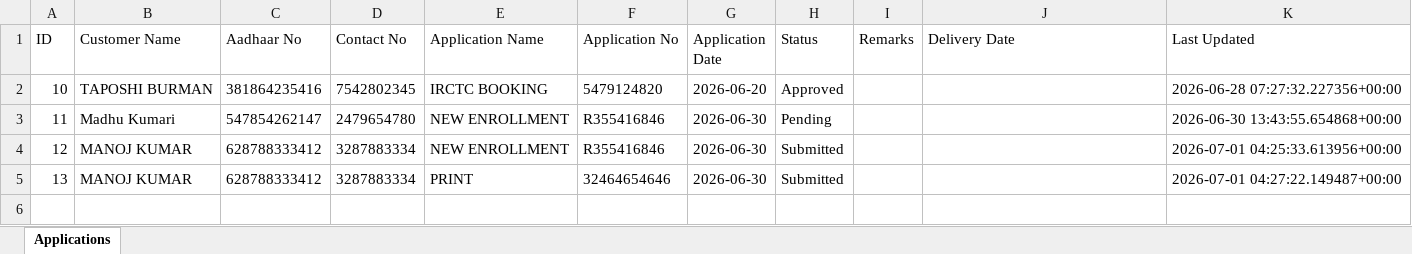
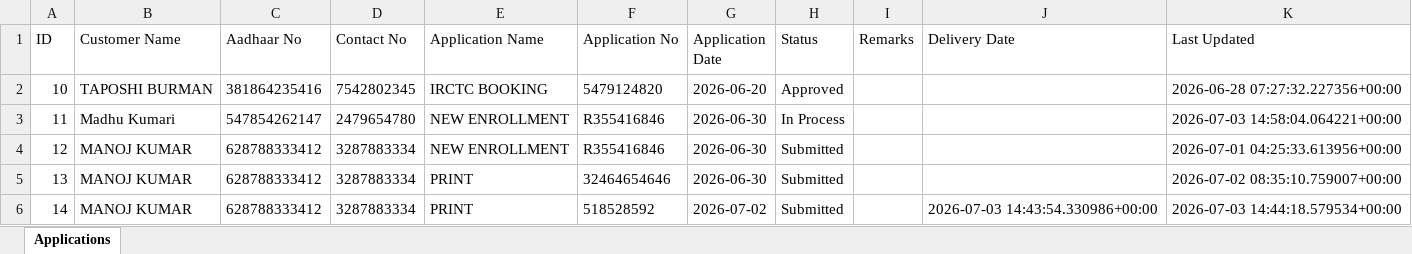
Before and after one commit to Adityakumar444uu/aditya-cyber-zone, an Excel workbook: acz_applications.xlsx, sheet Applications, drawn as a sheet; values as stored, in another font and other column widths than the file's, no borders; the diff names each change by its address in the sheet, - before the commit and + after, or states it on an @@ line.

Commit message:
Update customer login preloader and application UI

```diff
--- a/acz_applications.xlsx (sheet Applications)
+++ b/acz_applications.xlsx (sheet Applications)
-H3 (Status): Pending
+H3 (Status): In Process
-K3 (Last Updated): 2026-06-30 13:43:55.654868+00:00
+K3 (Last Updated): 2026-07-03 14:58:04.064221+00:00
-K5 (Last Updated): 2026-07-01 04:27:22.149487+00:00
+K5 (Last Updated): 2026-07-02 08:35:10.759007+00:00
+row 6: 14 | MANOJ KUMAR | 628788333412 | 3287883334 | PRINT | 518528592 | 2026-07-02 | Submitted |  | 2026-07-03 14:43:54.330986+00:00 | 2026-07-03 14:44:18.579534+00:00
```
Also changed, not shown: 11 other files.
